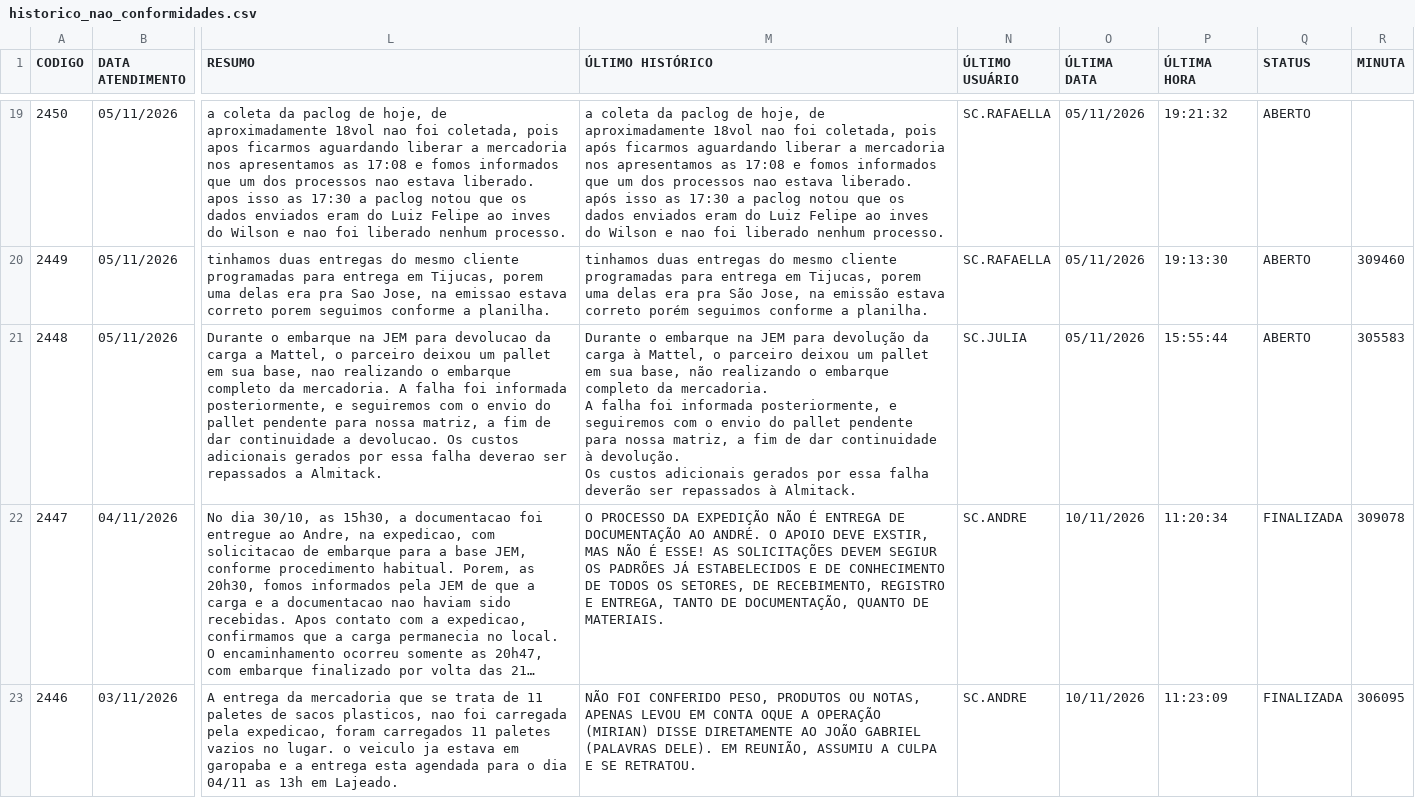
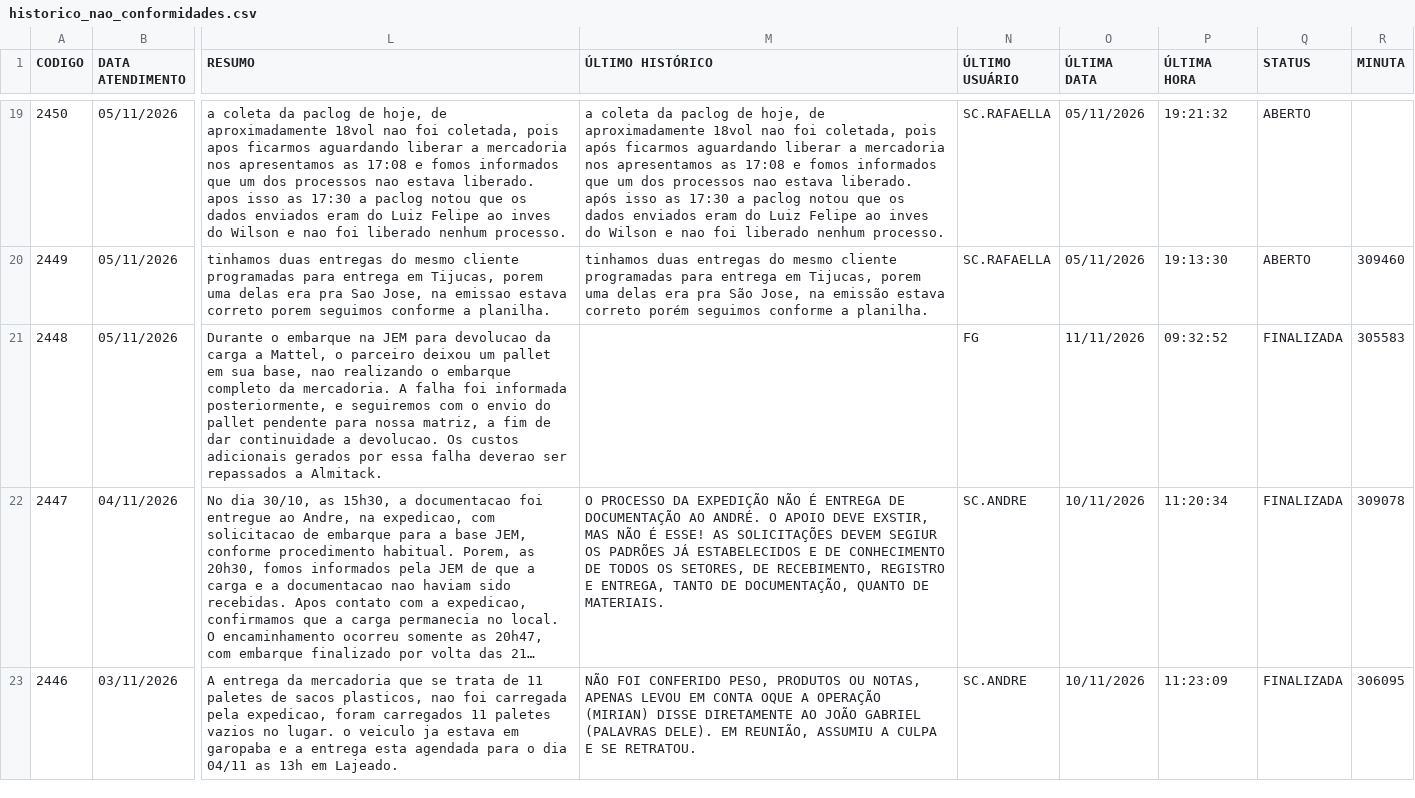
Before and after one commit to FranciscoSilva-sys/portoex-painel, a CSV file: historico_nao_conformidades.csv, drawn as a sheet; only a part is shown, gaps mark what is left out; long unchanged cells end in …; ↵ is a line break in a cell; the diff names each change by its address in the sheet, - before the commit and + after, or states it on an @@ line.

```diff
--- a/historico_nao_conformidades.csv
+++ b/historico_nao_conformidades.csv
-M21 (ÚLTIMO HISTÓRICO): Durante o embarque na JEM para devolução da carga à Mattel, o parceiro deixou um pallet em sua base, não realizando o embarque completo da mercadoria. ↵ A falha foi informada posteriormente, e seguiremos com o envio do pallet pendente para nossa matriz, a fim de dar continuidade à devolução. ↵ Os custos adicionais gerados por essa falha deverão ser repassados à Almitack.
+M21 (ÚLTIMO HISTÓRICO): (empty)
-N21 (ÚLTIMO USUÁRIO): SC.JULIA
+N21 (ÚLTIMO USUÁRIO): FG
-O21 (ÚLTIMA DATA): 05/11/2026
+O21 (ÚLTIMA DATA): 11/11/2026
-P21 (ÚLTIMA HORA): 15:55:44
+P21 (ÚLTIMA HORA): 09:32:52
-Q21 (STATUS): ABERTO
+Q21 (STATUS): FINALIZADA
```
Also changed, not shown: 1 other file.
